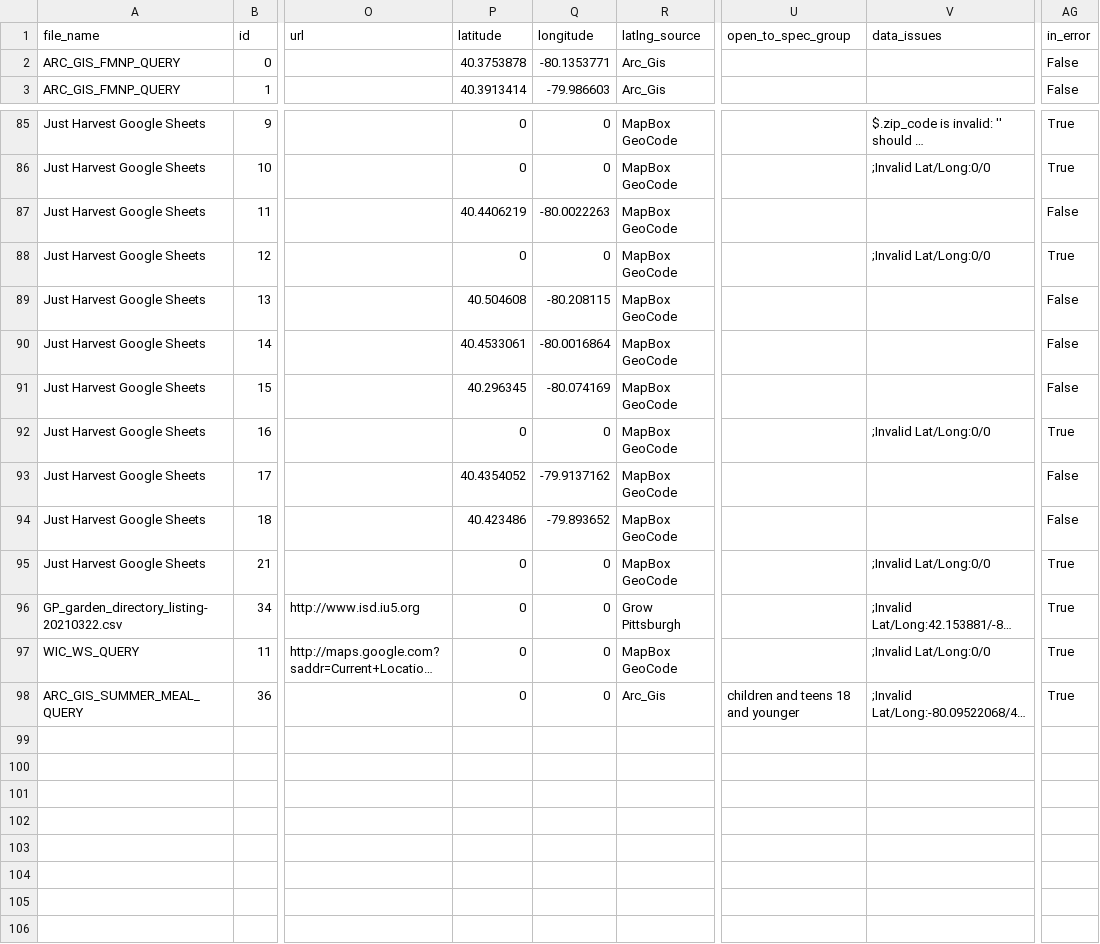
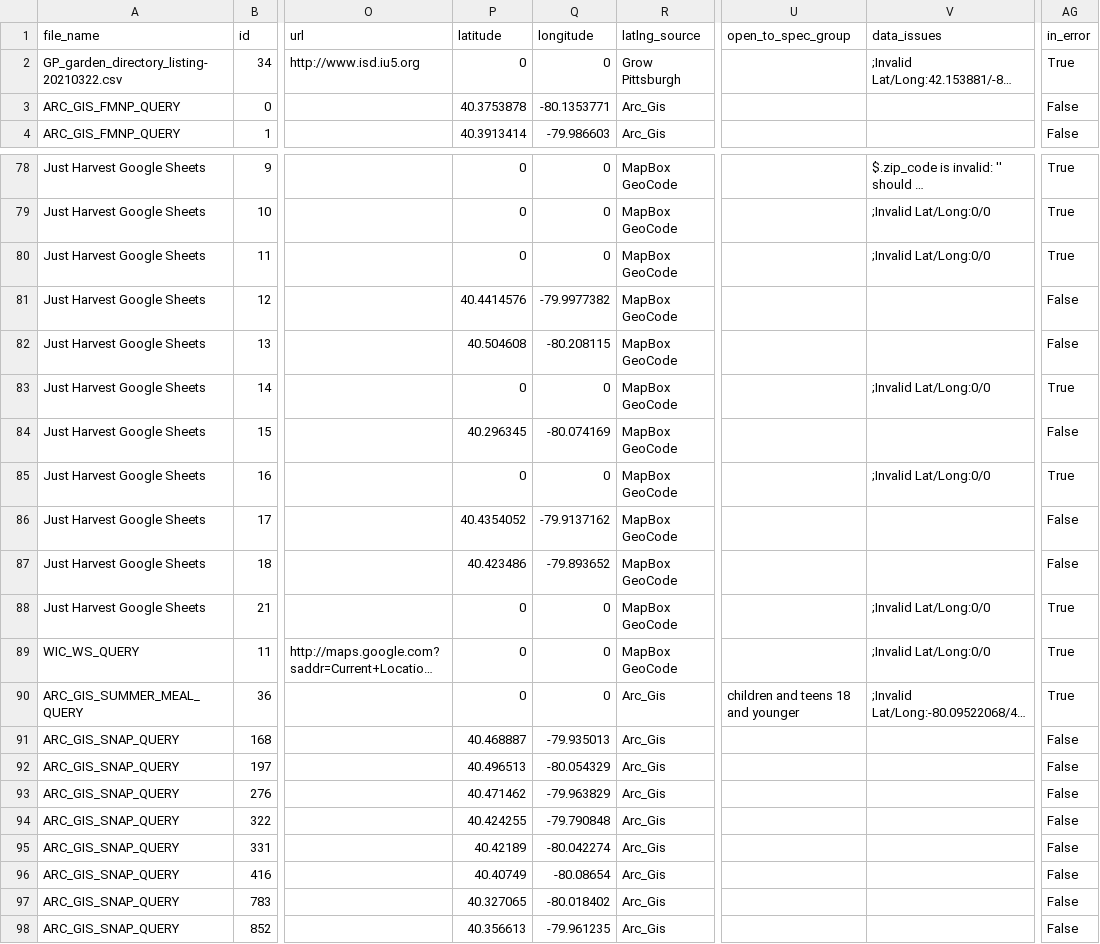
Before and after one commit to CodeForPittsburgh/food-access-data-transformation, a CSV file: food-data/merged-data/invalid-raw-sources.csv, drawn as a sheet; only a part is shown, gaps mark what is left out; long unchanged cells end in …; addresses are those after the commit; the diff names each change by its address in the sheet, - before the commit and + after, or states it on an @@ line.

```diff
--- a/food-data/merged-data/invalid-raw-sources.csv
+++ b/food-data/merged-data/invalid-raw-sources.csv
@@ row 96 moved to row 2: GP_garden_directory_listing-20210322.csv @@
-P80 (latitude): 40.4406219
+P80 (latitude): 0
-Q80 (longitude): -80.0022263
+Q80 (longitude): 0
-V80 (data_issues): (empty)
+V80 (data_issues): ;Invalid Lat/Long:0/0
-AG80 (in_error): False
+AG80 (in_error): True
-P81 (latitude): 0
+P81 (latitude): 40.4414576
-Q81 (longitude): 0
+Q81 (longitude): -79.9977382
-V81 (data_issues): ;Invalid Lat/Long:0/0
+V81 (data_issues): (empty)
-AG81 (in_error): True
+AG81 (in_error): False
-P83 (latitude): 40.4533061
+P83 (latitude): 0
-Q83 (longitude): -80.0016864
+Q83 (longitude): 0
-V83 (data_issues): (empty)
+V83 (data_issues): ;Invalid Lat/Long:0/0
-AG83 (in_error): False
+AG83 (in_error): True
@@ row 69 moved to row 91: ARC_GIS_SNAP_QUERY @@
@@ row 70 moved to row 92: ARC_GIS_SNAP_QUERY @@
@@ row 71 moved to row 93: ARC_GIS_SNAP_QUERY @@
@@ row 72 moved to row 94: ARC_GIS_SNAP_QUERY @@
@@ row 73 moved to row 95: ARC_GIS_SNAP_QUERY @@
@@ row 74 moved to row 96: ARC_GIS_SNAP_QUERY @@
@@ row 75 moved to row 97: ARC_GIS_SNAP_QUERY @@
@@ row 76 moved to row 98: ARC_GIS_SNAP_QUERY @@
```
Also changed, not shown: food-data/merged-data/duplicate-merged-data.csv, food-data/processed-datasets/merged_datasets.csv, 5 other files.
